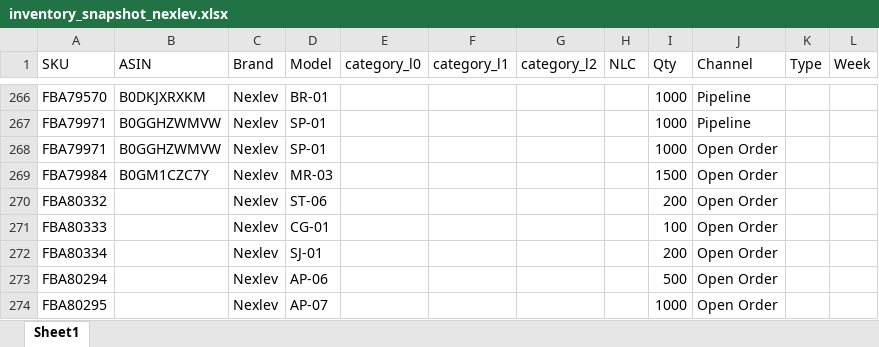
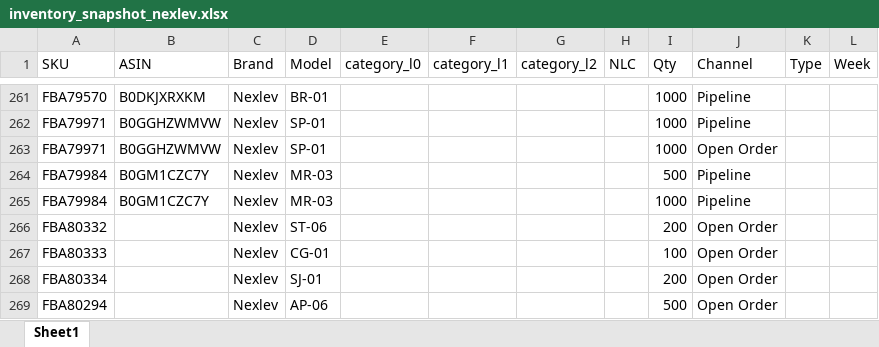
Before and after one commit to nitesh-lang/am-replenishment, an Excel workbook: data/input/inventory_snapshot_nexlev.xlsx, sheet Sheet1, drawn as a sheet; only a part is shown, gaps mark what is left out; the shorter side is filled out with more unchanged rows; values as stored, in another font and other column widths than the file's, no borders; addresses are those after the commit; the diff covers the shown part only; the diff names each change by its address in the sheet, - before the commit and + after, or states it on an @@ line.

```diff
--- a/data/input/inventory_snapshot_nexlev.xlsx (sheet Sheet1)
+++ b/data/input/inventory_snapshot_nexlev.xlsx (sheet Sheet1)
-I264 (Qty): 1500
+I264 (Qty): 500
-J264 (Channel): Open Order
+J264 (Channel): Pipeline
+row 265: FBA79984 | B0GM1CZC7Y | Nexlev | MR-03 |  |  |  |  | 1000 | Pipeline
```
Also changed, not shown: 1 added row, 6 removed rows and 5 edited cells elsewhere in this sheet, data/input/Inventory_snapshot_WM.xlsx, data/input/Inventory_snapshot_audio_array.xlsx, 1 other file.
